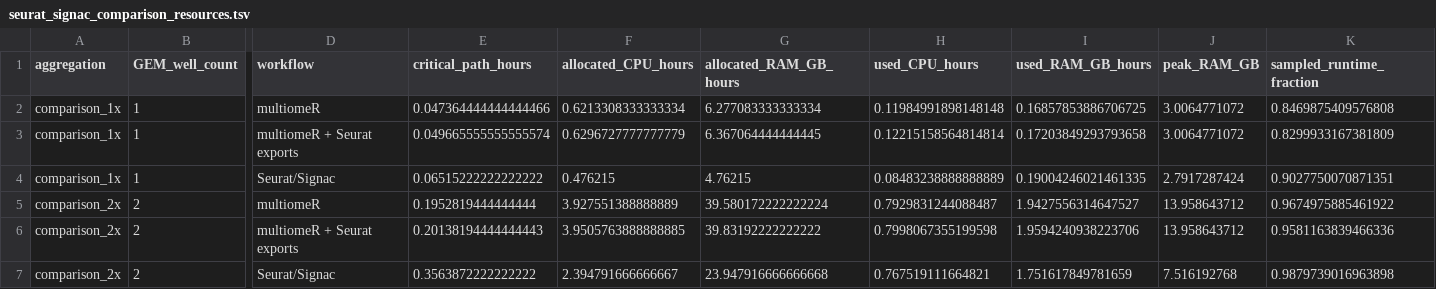
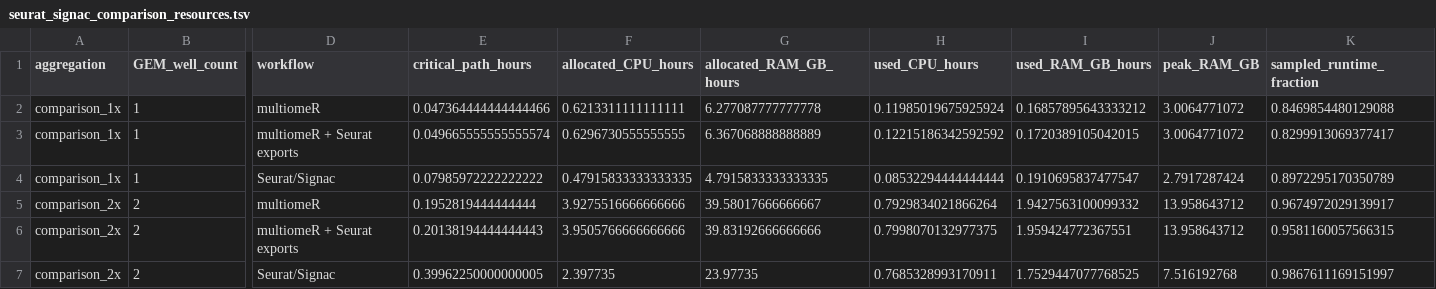
Before and after one commit to koefoeden/multiomeR, a TSV file: pipeline_manuscript_figures/results/data/seurat_signac_comparison_resources.tsv, drawn as a sheet; only a part is shown, gaps mark what is left out; the diff covers the shown part only; the diff names each change by its address in the sheet, - before the commit and + after, or states it on an @@ line.

Commit message:
Measure S2 up to 31 GEM wells with the conventional workflow timed as a script
At 31 GEM wells (375,757 input nuclei) multiomeR's estimated critical path is
2.7-fold shorter than the Seurat/Signac baseline's sequential runtime, its CPU
time 8% lower and its RAM gigabyte-hours 2.0-fold lower, while its peak RAM is
1.1-fold higher and, with the shared Cell Ranger inputs, it uses 1.3-fold more
disk space. The other sizes are unchanged except for the baseline's critical
path, now the sum of its runtimes.

non_target_breaking

```diff
--- a/pipeline_manuscript_figures/results/data/seurat_signac_comparison_resources.tsv
+++ b/pipeline_manuscript_figures/results/data/seurat_signac_comparison_resources.tsv
-F2 (allocated_CPU_hours): 0.6213308333333334
+F2 (allocated_CPU_hours): 0.6213311111111111
-G2 (allocated_RAM_GB_hours): 6.277083333333334
+G2 (allocated_RAM_GB_hours): 6.277087777777778
-H2 (used_CPU_hours): 0.11984991898148148
+H2 (used_CPU_hours): 0.11985019675925924
-I2 (used_RAM_GB_hours): 0.16857853886706725
+I2 (used_RAM_GB_hours): 0.16857895643333212
-K2 (sampled_runtime_fraction): 0.8469875409576808
+K2 (sampled_runtime_fraction): 0.8469854480129088
-F3 (allocated_CPU_hours): 0.6296727777777779
+F3 (allocated_CPU_hours): 0.6296730555555555
-G3 (allocated_RAM_GB_hours): 6.367064444444445
+G3 (allocated_RAM_GB_hours): 6.367068888888889
-H3 (used_CPU_hours): 0.12215158564814814
+H3 (used_CPU_hours): 0.12215186342592592
-I3 (used_RAM_GB_hours): 0.17203849293793658
+I3 (used_RAM_GB_hours): 0.1720389105042015
-K3 (sampled_runtime_fraction): 0.8299933167381809
+K3 (sampled_runtime_fraction): 0.8299913069377417
-E4 (critical_path_hours): 0.06515222222222222
+E4 (critical_path_hours): 0.07985972222222222
-F4 (allocated_CPU_hours): 0.476215
+F4 (allocated_CPU_hours): 0.47915833333333335
-G4 (allocated_RAM_GB_hours): 4.76215
+G4 (allocated_RAM_GB_hours): 4.7915833333333335
-H4 (used_CPU_hours): 0.08483238888888889
+H4 (used_CPU_hours): 0.08532294444444444
-I4 (used_RAM_GB_hours): 0.19004246021461335
+I4 (used_RAM_GB_hours): 0.1910695837477547
-K4 (sampled_runtime_fraction): 0.9027750070871351
+K4 (sampled_runtime_fraction): 0.8972295170350789
-F5 (allocated_CPU_hours): 3.927551388888889
+F5 (allocated_CPU_hours): 3.9275516666666666
-G5 (allocated_RAM_GB_hours): 39.580172222222224
+G5 (allocated_RAM_GB_hours): 39.58017666666667
-H5 (used_CPU_hours): 0.7929831244088487
+H5 (used_CPU_hours): 0.7929834021866264
-I5 (used_RAM_GB_hours): 1.9427556314647527
+I5 (used_RAM_GB_hours): 1.9427563100099332
-K5 (sampled_runtime_fraction): 0.9674975885461922
+K5 (sampled_runtime_fraction): 0.9674972029139917
-F6 (allocated_CPU_hours): 3.9505763888888885
+F6 (allocated_CPU_hours): 3.9505766666666666
-G6 (allocated_RAM_GB_hours): 39.83192222222222
+G6 (allocated_RAM_GB_hours): 39.83192666666666
-H6 (used_CPU_hours): 0.7998067355199598
+H6 (used_CPU_hours): 0.7998070132977375
-I6 (used_RAM_GB_hours): 1.9594240938223706
+I6 (used_RAM_GB_hours): 1.959424772367551
-K6 (sampled_runtime_fraction): 0.9581163839466336
+K6 (sampled_runtime_fraction): 0.9581160057566315
-E7 (critical_path_hours): 0.3563872222222222
+E7 (critical_path_hours): 0.39962250000000005
-F7 (allocated_CPU_hours): 2.394791666666667
+F7 (allocated_CPU_hours): 2.397735
-G7 (allocated_RAM_GB_hours): 23.947916666666668
+G7 (allocated_RAM_GB_hours): 23.97735
-H7 (used_CPU_hours): 0.767519111664821
+H7 (used_CPU_hours): 0.7685328993170911
-I7 (used_RAM_GB_hours): 1.751617849781659
+I7 (used_RAM_GB_hours): 1.7529447077768525
-K7 (sampled_runtime_fraction): 0.9879739016963898
+K7 (sampled_runtime_fraction): 0.9867611169151997
```
Also changed, not shown: 3 added rows and 48 edited cells elsewhere in this file, 1 other file.
